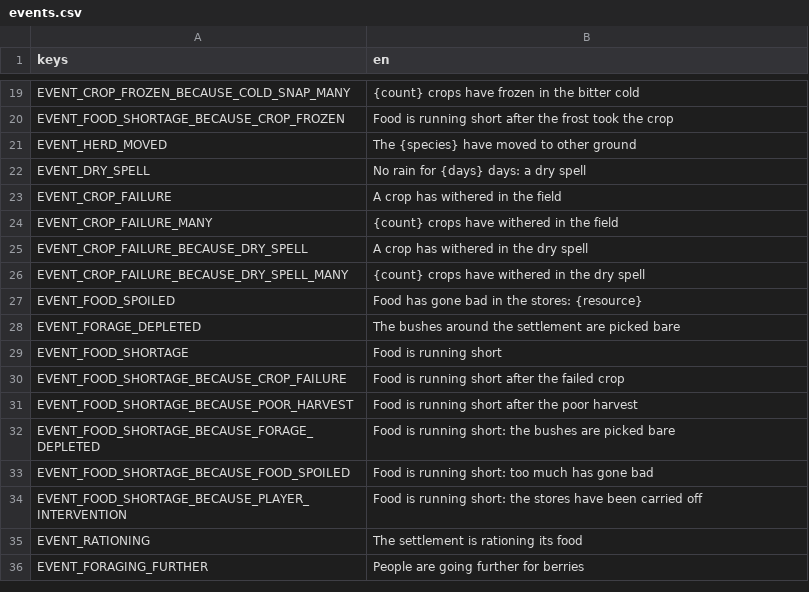
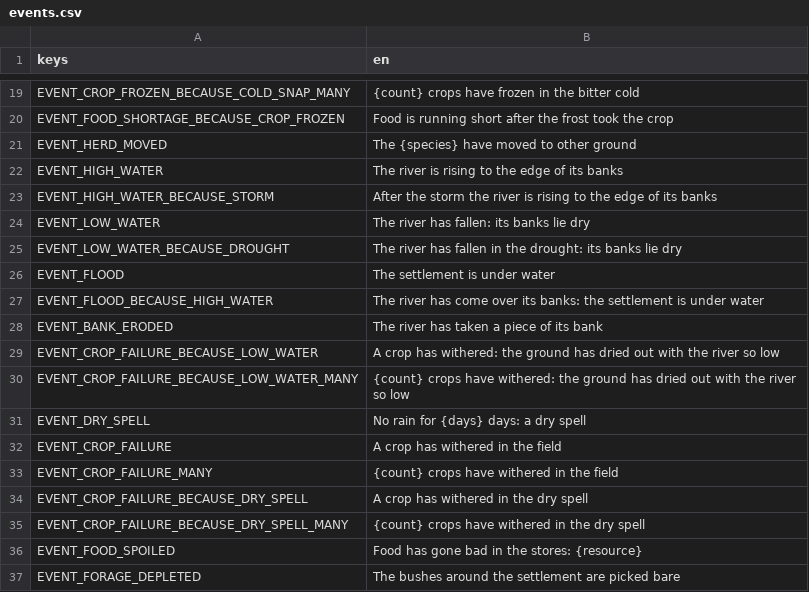
Before and after one commit to happihack/MyWorld, a CSV file: data/text/events.csv, drawn as a sheet; only a part is shown, gaps mark what is left out; the shorter side is filled out with more unchanged rows; the diff names each change by its address in the sheet, - before the commit and + after, or states it on an @@ line.

```diff
--- a/data/text/events.csv
+++ b/data/text/events.csv
+row 22: EVENT_HIGH_WATER | The river is rising to the edge of its banks
+row 23: EVENT_HIGH_WATER_BECAUSE_STORM | After the storm the river is rising to the edge of its banks
+row 24: EVENT_LOW_WATER | The river has fallen: its banks lie dry
+row 25: EVENT_LOW_WATER_BECAUSE_DROUGHT | The river has fallen in the drought: its banks lie dry
+row 26: EVENT_FLOOD | The settlement is under water
+row 27: EVENT_FLOOD_BECAUSE_HIGH_WATER | The river has come over its banks: the settlement is under water
+row 28: EVENT_BANK_ERODED | The river has taken a piece of its bank
+row 29: EVENT_CROP_FAILURE_BECAUSE_LOW_WATER | A crop has withered: the ground has dried out with the river so low
+row 30: EVENT_CROP_FAILURE_BECAUSE_LOW_WATER_MANY | {count} crops have withered: the ground has dried out with the river so low
```
Also changed, not shown: 28 other files.
